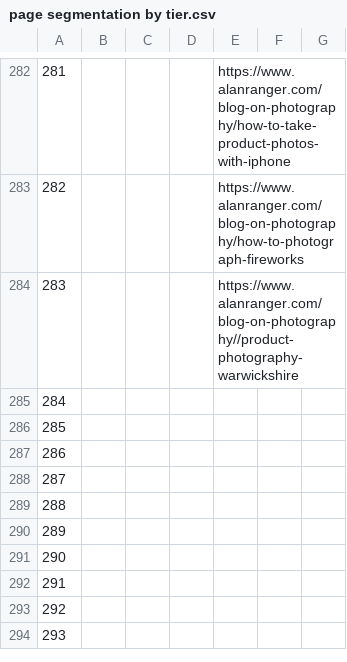
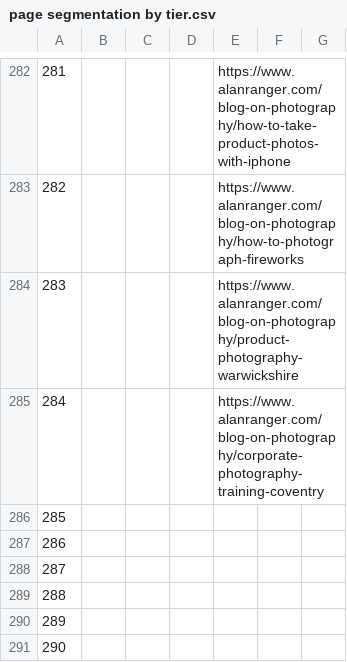
Before and after one commit to alanranger/alan-shared-resources, a CSV file: csv/page segmentation by tier.csv, drawn as a sheet; only a part is shown, gaps mark what is left out; the shorter side is filled out with more unchanged rows; the diff names each change by its address in the sheet, - before the commit and + after, or states it on an @@ line.

```diff
--- a/csv/page segmentation by tier.csv
+++ b/csv/page segmentation by tier.csv
-E284: https://www.alanranger.com/blog-on-photography//product-photography-warwickshire
+E284: https://www.alanranger.com/blog-on-photography/product-photography-warwickshire
-E285: (empty)
+E285: https://www.alanranger.com/blog-on-photography/corporate-photography-training-coventry
```
Also changed, not shown: csv/06-site-urls.csv.
